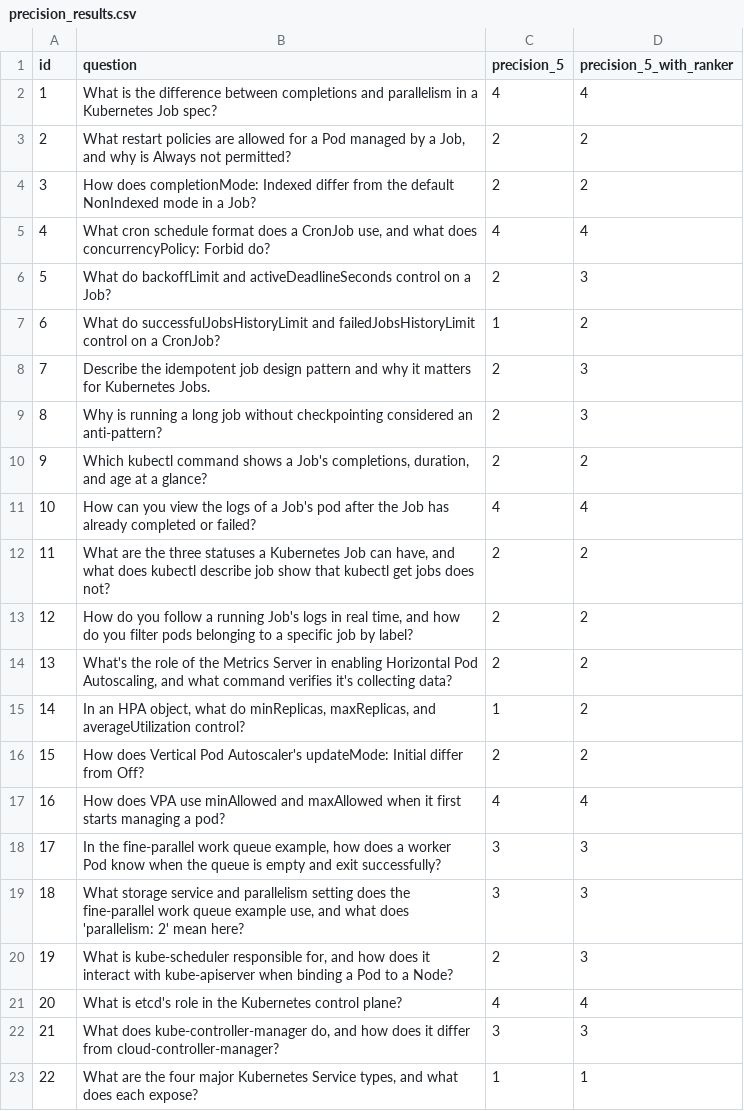
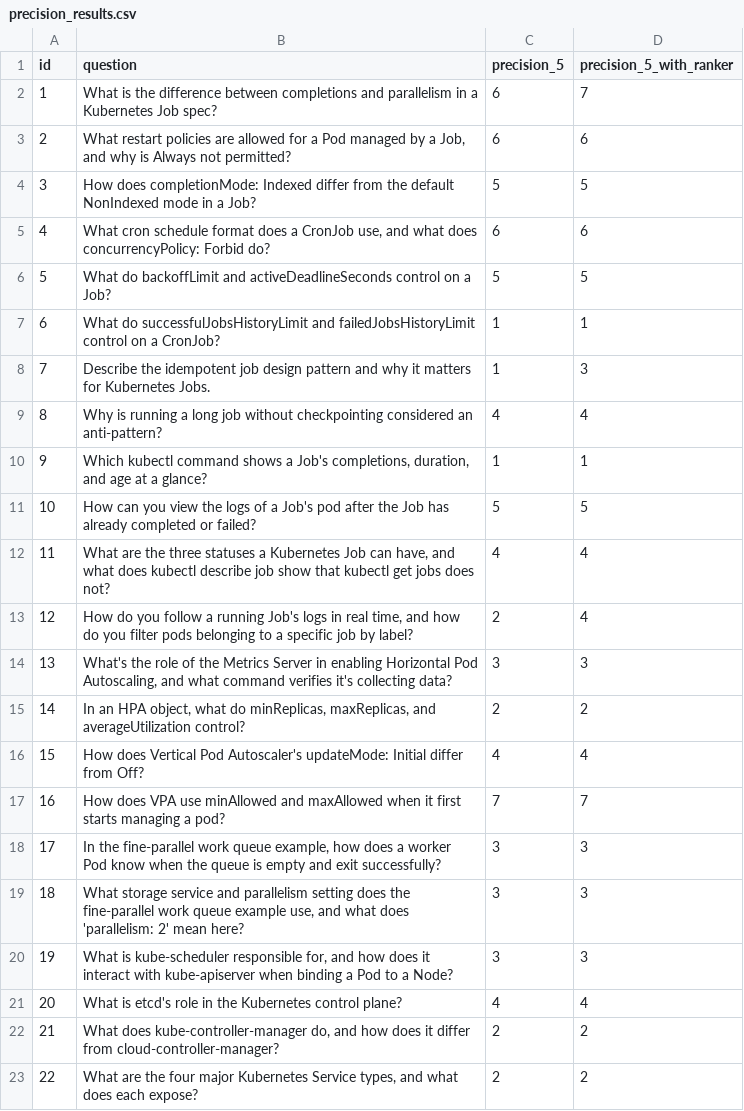
Before and after one commit to SimonPathula/production-grade-enterpise-rag, a CSV file: precision_results.csv, drawn as a sheet; only a part is shown; the diff covers the shown part only.

```diff
--- a/precision_results.csv
+++ b/precision_results.csv
@@ -1,23 +1,23 @@
 id,question,precision_5,precision_5_with_ranker
-1,What is the difference between completions and parallelism in a Kubernetes Job spec?,4,4
-2,"What restart policies are allowed for a Pod managed by a Job, and why is Always not permitted?",2,2
-3,How does completionMode: Indexed differ from the default NonIndexed mode in a Job?,2,2
-4,"What cron schedule format does a CronJob use, and what does concurrencyPolicy: Forbid do?",4,4
-5,What do backoffLimit and activeDeadlineSeconds control on a Job?,2,3
-6,What do successfulJobsHistoryLimit and failedJobsHistoryLimit control on a CronJob?,1,2
-7,Describe the idempotent job design pattern and why it matters for Kubernetes Jobs.,2,3
-8,Why is running a long job without checkpointing considered an anti-pattern?,2,3
-9,"Which kubectl command shows a Job's completions, duration, and age at a glance?",2,2
-10,How can you view the logs of a Job's pod after the Job has already completed or failed?,4,4
-11,"What are the three statuses a Kubernetes Job can have, and what does kubectl describe job show that kubectl get jobs does not?",2,2
-12,"How do you follow a running Job's logs in real time, and how do you filter pods belonging to a specific job by label?",2,2
-13,"What's the role of the Metrics Server in enabling Horizontal Pod Autoscaling, and what command verifies it's collecting data?",2,2
-14,"In an HPA object, what do minReplicas, maxReplicas, and averageUtilization control?",1,2
-15,How does Vertical Pod Autoscaler's updateMode: Initial differ from Off?,2,2
-16,How does VPA use minAllowed and maxAllowed when it first starts managing a pod?,4,4
+1,What is the difference between completions and parallelism in a Kubernetes Job spec?,6,7
+2,"What restart policies are allowed for a Pod managed by a Job, and why is Always not permitted?",6,6
+3,How does completionMode: Indexed differ from the default NonIndexed mode in a Job?,5,5
+4,"What cron schedule format does a CronJob use, and what does concurrencyPolicy: Forbid do?",6,6
+5,What do backoffLimit and activeDeadlineSeconds control on a Job?,5,5
+6,What do successfulJobsHistoryLimit and failedJobsHistoryLimit control on a CronJob?,1,1
+7,Describe the idempotent job design pattern and why it matters for Kubernetes Jobs.,1,3
+8,Why is running a long job without checkpointing considered an anti-pattern?,4,4
+9,"Which kubectl command shows a Job's completions, duration, and age at a glance?",1,1
+10,How can you view the logs of a Job's pod after the Job has already completed or failed?,5,5
+11,"What are the three statuses a Kubernetes Job can have, and what does kubectl describe job show that kubectl get jobs does not?",4,4
+12,"How do you follow a running Job's logs in real time, and how do you filter pods belonging to a specific job by label?",2,4
+13,"What's the role of the Metrics Server in enabling Horizontal Pod Autoscaling, and what command verifies it's collecting data?",3,3
+14,"In an HPA object, what do minReplicas, maxReplicas, and averageUtilization control?",2,2
+15,How does Vertical Pod Autoscaler's updateMode: Initial differ from Off?,4,4
+16,How does VPA use minAllowed and maxAllowed when it first starts managing a pod?,7,7
 17,"In the fine-parallel work queue example, how does a worker Pod know when the queue is empty and exit successfully?",3,3
 18,"What storage service and parallelism setting does the fine-parallel work queue example use, and what does 'parallelism: 2' mean here?",3,3
-19,"What is kube-scheduler responsible for, and how does it interact with kube-apiserver when binding a Pod to a Node?",2,3
+19,"What is kube-scheduler responsible for, and how does it interact with kube-apiserver when binding a Pod to a Node?",3,3
 20,What is etcd's role in the Kubernetes control plane?,4,4
-21,"What does kube-controller-manager do, and how does it differ from cloud-controller-manager?",3,3
-22,"What are the four major Kubernetes Service types, and what does each expose?",1,1
+21,"What does kube-controller-manager do, and how does it differ from cloud-controller-manager?",2,2
+22,"What are the four major Kubernetes Service types, and what does each expose?",2,2
```
Also changed, not shown: 90 edited cells elsewhere in this file, 2 other files.
